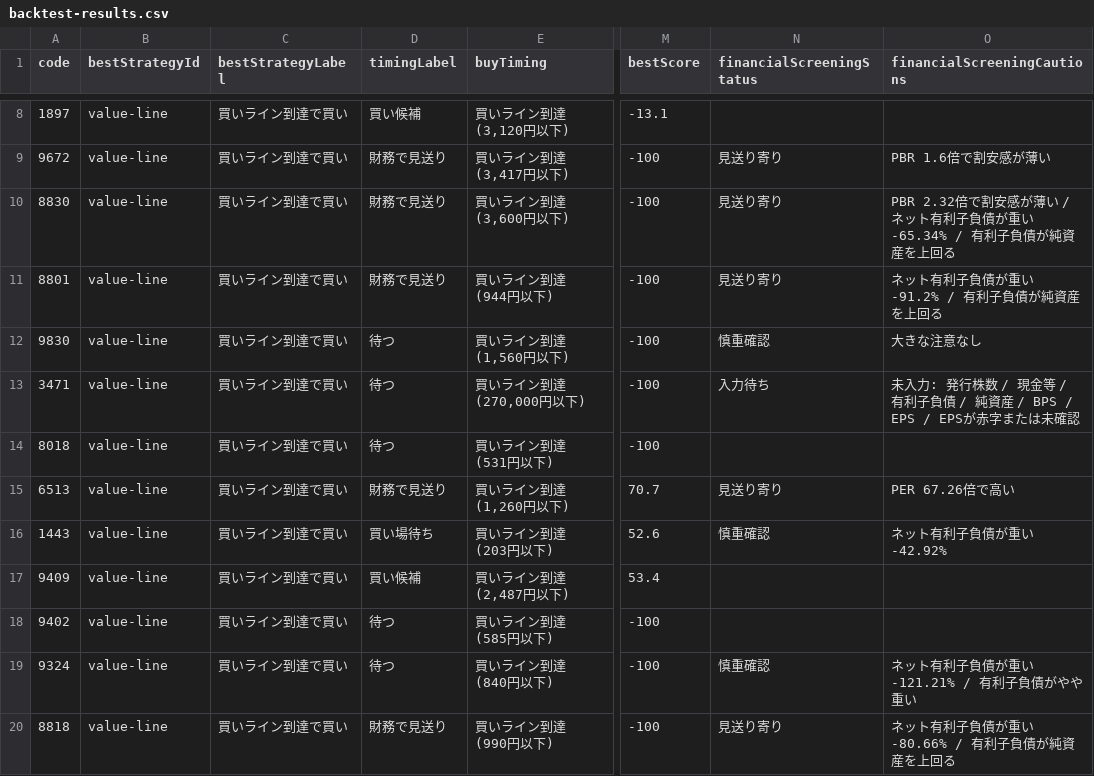
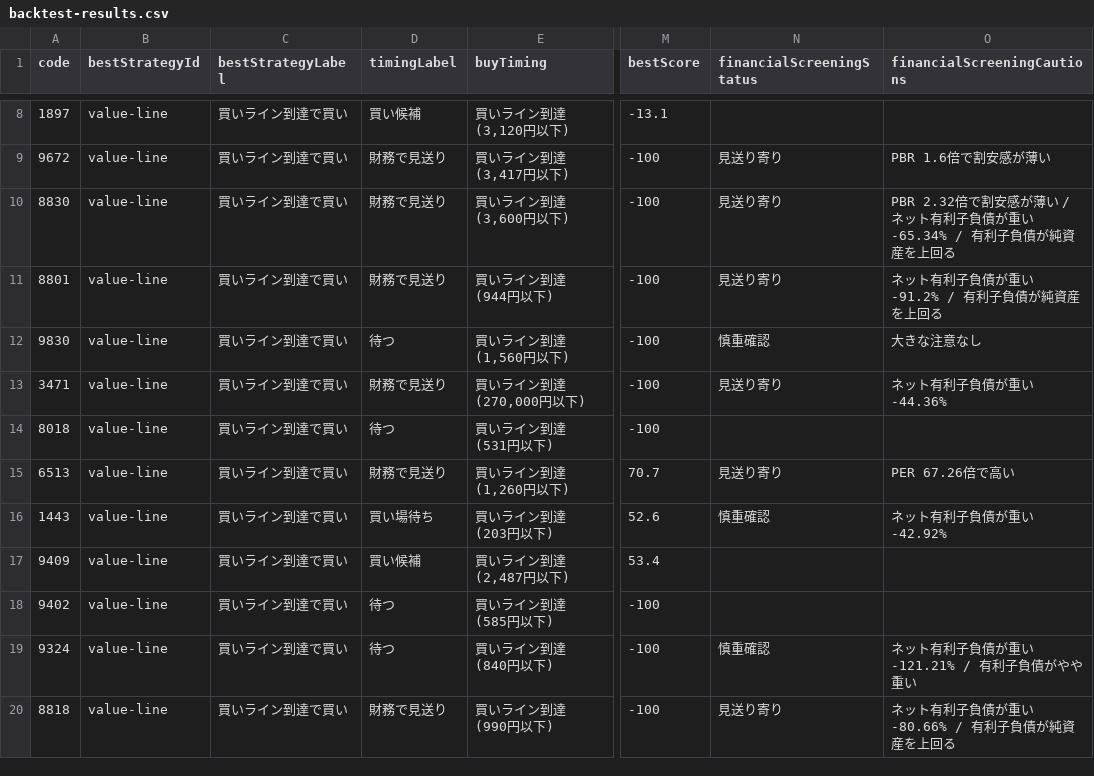
Before and after one commit to sensin0/candidate-stock-assist, a CSV file: data/backtest-results.csv, drawn as a sheet; only a part is shown, gaps mark what is left out; the diff names each change by its address in the sheet, - before the commit and + after, or states it on an @@ line.

```diff
--- a/data/backtest-results.csv
+++ b/data/backtest-results.csv
-D13 (timingLabel): 待つ
+D13 (timingLabel): 財務で見送り
-N13 (financialScreeningStatus): 入力待ち
+N13 (financialScreeningStatus): 見送り寄り
-O13 (financialScreeningCautions): 未入力: 発行株数 / 現金等 / 有利子負債 / 純資産 / BPS / EPS / EPSが赤字または未確認
+O13 (financialScreeningCautions): ネット有利子負債が重い -44.36%
```
Also changed, not shown: data/financial-confirmation-worklist.csv, data/financial-worklist-screened.csv, 26 other files.
